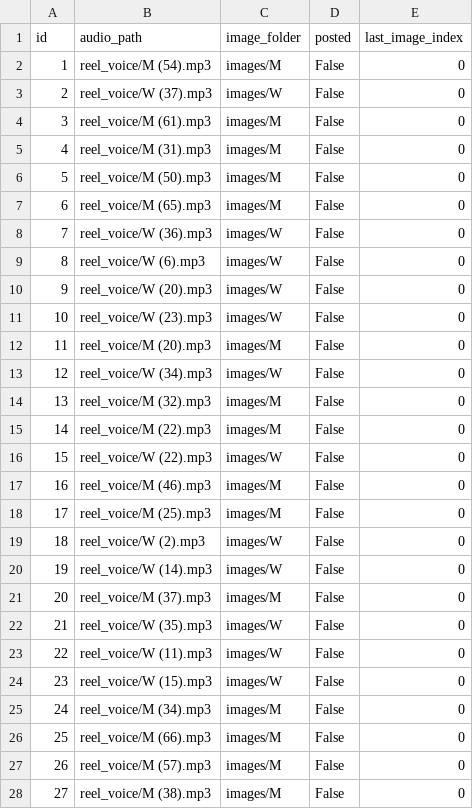
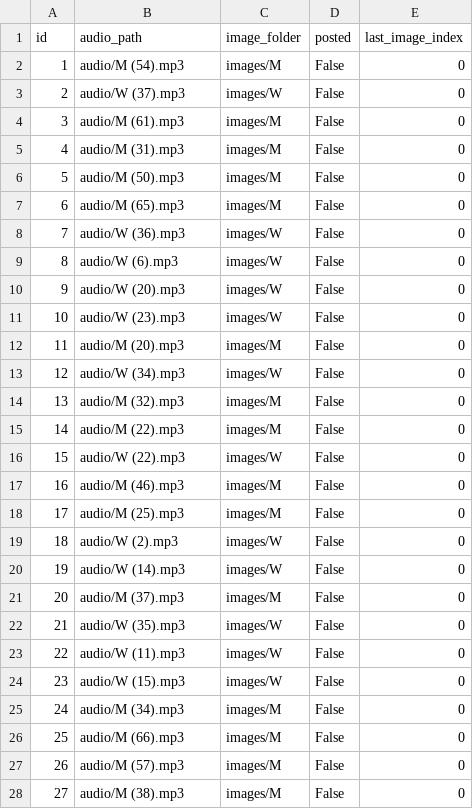
Before and after one commit to ansarisamaddev-byte/Automate-Video-Generator, a CSV file: reels.csv, drawn as a sheet; only a part is shown; the diff covers the shown part only.

```diff
--- a/reels.csv
+++ b/reels.csv
@@ -1,28 +1,28 @@
 id,audio_path,image_folder,posted,last_image_index
-1,reel_voice/M (54).mp3,images/M,False,0
-2,reel_voice/W (37).mp3,images/W,False,0
-3,reel_voice/M (61).mp3,images/M,False,0
-4,reel_voice/M (31).mp3,images/M,False,0
-5,reel_voice/M (50).mp3,images/M,False,0
-6,reel_voice/M (65).mp3,images/M,False,0
-7,reel_voice/W (36).mp3,images/W,False,0
-8,reel_voice/W (6).mp3,images/W,False,0
-9,reel_voice/W (20).mp3,images/W,False,0
-10,reel_voice/W (23).mp3,images/W,False,0
-11,reel_voice/M (20).mp3,images/M,False,0
-12,reel_voice/W (34).mp3,images/W,False,0
-13,reel_voice/M (32).mp3,images/M,False,0
-14,reel_voice/M (22).mp3,images/M,False,0
-15,reel_voice/W (22).mp3,images/W,False,0
-16,reel_voice/M (46).mp3,images/M,False,0
-17,reel_voice/M (25).mp3,images/M,False,0
-18,reel_voice/W (2).mp3,images/W,False,0
-19,reel_voice/W (14).mp3,images/W,False,0
-20,reel_voice/M (37).mp3,images/M,False,0
-21,reel_voice/W (35).mp3,images/W,False,0
-22,reel_voice/W (11).mp3,images/W,False,0
-23,reel_voice/W (15).mp3,images/W,False,0
-24,reel_voice/M (34).mp3,images/M,False,0
-25,reel_voice/M (66).mp3,images/M,False,0
-26,reel_voice/M (57).mp3,images/M,False,0
-27,reel_voice/M (38).mp3,images/M,False,0
+1,audio/M (54).mp3,images/M,False,0
+2,audio/W (37).mp3,images/W,False,0
+3,audio/M (61).mp3,images/M,False,0
+4,audio/M (31).mp3,images/M,False,0
+5,audio/M (50).mp3,images/M,False,0
+6,audio/M (65).mp3,images/M,False,0
+7,audio/W (36).mp3,images/W,False,0
+8,audio/W (6).mp3,images/W,False,0
+9,audio/W (20).mp3,images/W,False,0
+10,audio/W (23).mp3,images/W,False,0
+11,audio/M (20).mp3,images/M,False,0
+12,audio/W (34).mp3,images/W,False,0
+13,audio/M (32).mp3,images/M,False,0
+14,audio/M (22).mp3,images/M,False,0
+15,audio/W (22).mp3,images/W,False,0
+16,audio/M (46).mp3,images/M,False,0
+17,audio/M (25).mp3,images/M,False,0
+18,audio/W (2).mp3,images/W,False,0
+19,audio/W (14).mp3,images/W,False,0
+20,audio/M (37).mp3,images/M,False,0
+21,audio/W (35).mp3,images/W,False,0
+22,audio/W (11).mp3,images/W,False,0
+23,audio/W (15).mp3,images/W,False,0
+24,audio/M (34).mp3,images/M,False,0
+25,audio/M (66).mp3,images/M,False,0
+26,audio/M (57).mp3,images/M,False,0
+27,audio/M (38).mp3,images/M,False,0
```
Also changed, not shown: 77 edited cells elsewhere in this file, shorts.csv.
